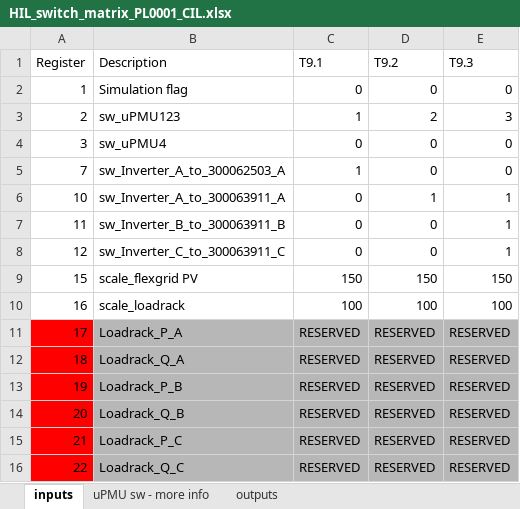
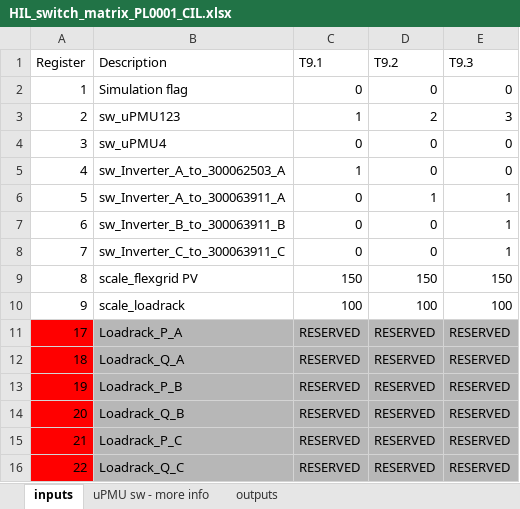
Before and after one commit to gtfierro/energise-implementation, an Excel workbook: flexlab/sw_mat_HIL2/HIL_switch_matrix_PL0001_CIL.xlsx, sheet inputs, drawn as a sheet; values as stored, in another font and other column widths than the file's, no borders; charts and pictures not drawn; the diff names each change by its address in the sheet, - before the commit and + after, or states it on an @@ line.

```diff
--- a/flexlab/sw_mat_HIL2/HIL_switch_matrix_PL0001_CIL.xlsx (sheet inputs)
+++ b/flexlab/sw_mat_HIL2/HIL_switch_matrix_PL0001_CIL.xlsx (sheet inputs)
-A5 (Register): 7
+A5 (Register): 4
-A6 (Register): 10
+A6 (Register): 5
-A7 (Register): 11
+A7 (Register): 6
-A8 (Register): 12
+A8 (Register): 7
-A9 (Register): 15
+A9 (Register): 8
-A10 (Register): 16
+A10 (Register): 9
```
Also changed, not shown: charts or pictures, flexlab/sw_mat_HIL2/HIL_switch_matrix_PL0001.xlsx.
